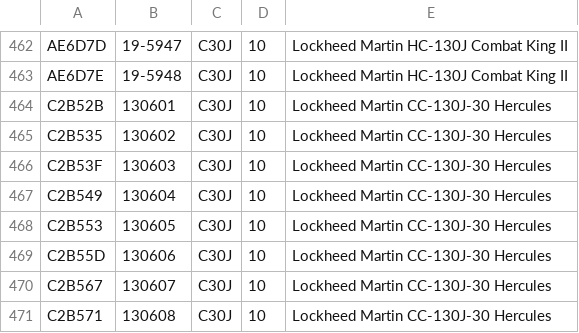
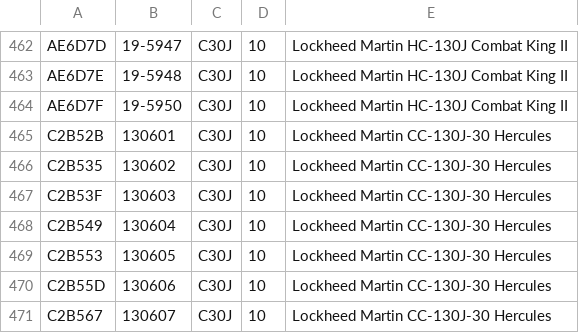
Before and after one commit to cg341/adsbx-type-longnames, a CSV file: individual-types/C30J.csv, drawn as a sheet; only a part is shown, gaps mark what is left out; the shorter side is filled out with more unchanged rows.

Commit message:
C30J Upfate

```diff
--- a/individual-types/C30J.csv
+++ b/individual-types/C30J.csv
@@ -463,2 +463,3 @@ AE6D7D,19-5947,C30J,10,Lockheed Martin HC-130J Combat King II
 AE6D7E,19-5948,C30J,10,Lockheed Martin HC-130J Combat King II
+AE6D7F,19-5950,C30J,10,Lockheed Martin HC-130J Combat King II
 C2B52B,130601,C30J,10,Lockheed Martin CC-130J-30 Hercules
```
